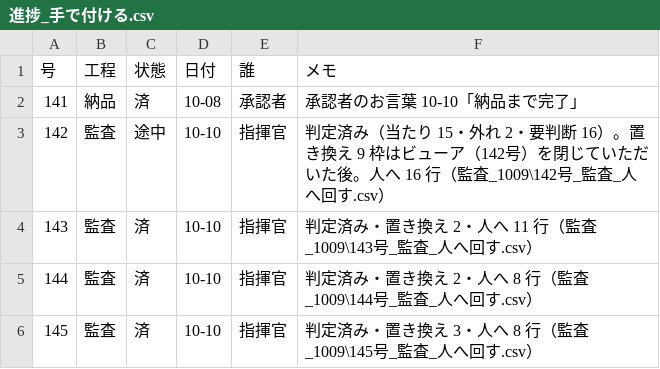
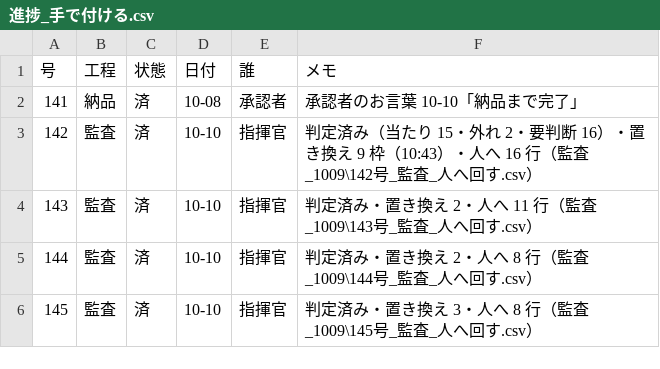
Before and after one commit to a19156664-bot/ndlocr-lite-custom, a CSV file: .nightly/進捗_手で付ける.csv, drawn as a sheet.

Commit message:
chore(台帳): 142号の監査の置き換え 9 枠を書いた（10-10 10:43・承認者がビューアを閉じた後）

```diff
--- a/.nightly/進捗_手で付ける.csv
+++ b/.nightly/進捗_手で付ける.csv
@@ -2,3 +2,3 @@
 141,納品,済,10-08,承認者,承認者のお言葉 10-10「納品まで完了」
-142,監査,途中,10-10,指揮官,判定済み（当たり 15・外れ 2・要判断 16）。置き換え 9 枠はビューア（142号）を閉じていただいた後。人へ 16 行（監査_1009\142号_監査_人へ回す.csv）
+142,監査,済,10-10,指揮官,判定済み（当たり 15・外れ 2・要判断 16）・置き換え 9 枠（10:43）・人へ 16 行（監査_1009\142号_監査_人へ回す.csv）
 143,監査,済,10-10,指揮官,判定済み・置き換え 2・人へ 11 行（監査_1009\143号_監査_人へ回す.csv）
```
